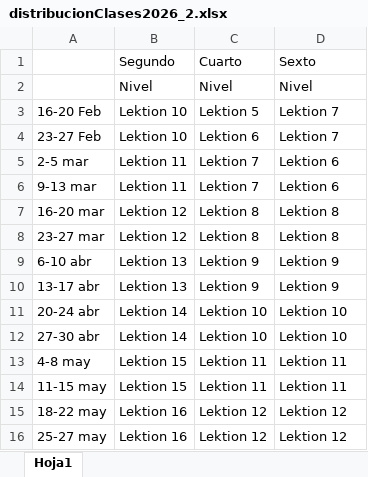
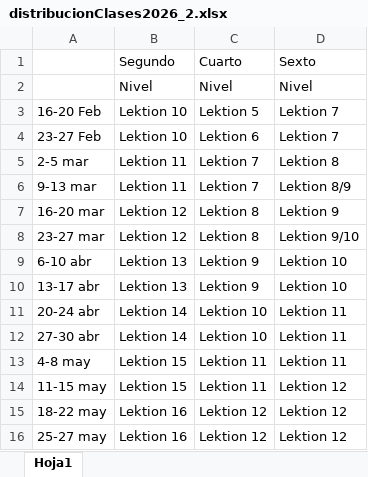
Before and after one commit to freakluis/claseCuartoNivel, an Excel workbook: distribucionClases2026_2.xlsx, sheet Hoja1, drawn as a sheet; values as stored, in another font and other column widths than the file's, no borders; the diff names each change by its address in the sheet, - before the commit and + after, or states it on an @@ line.

Commit message:
planes de clase para el viernes 6 de marzo

```diff
--- a/distribucionClases2026_2.xlsx (sheet Hoja1)
+++ b/distribucionClases2026_2.xlsx (sheet Hoja1)
-D5: Lektion 6
+D5: Lektion 8
-D6: Lektion 6
+D6: Lektion 8/9
-D7: Lektion 8
+D7: Lektion 9
-D8: Lektion 8
+D8: Lektion 9/10
-D9:D10: Lektion 9
+D9:D10: Lektion 10
-D11:D12: Lektion 10
+D11:D12: Lektion 11
-D14: Lektion 11
+D14: Lektion 12
```
Also changed, not shown: 1 other file.
